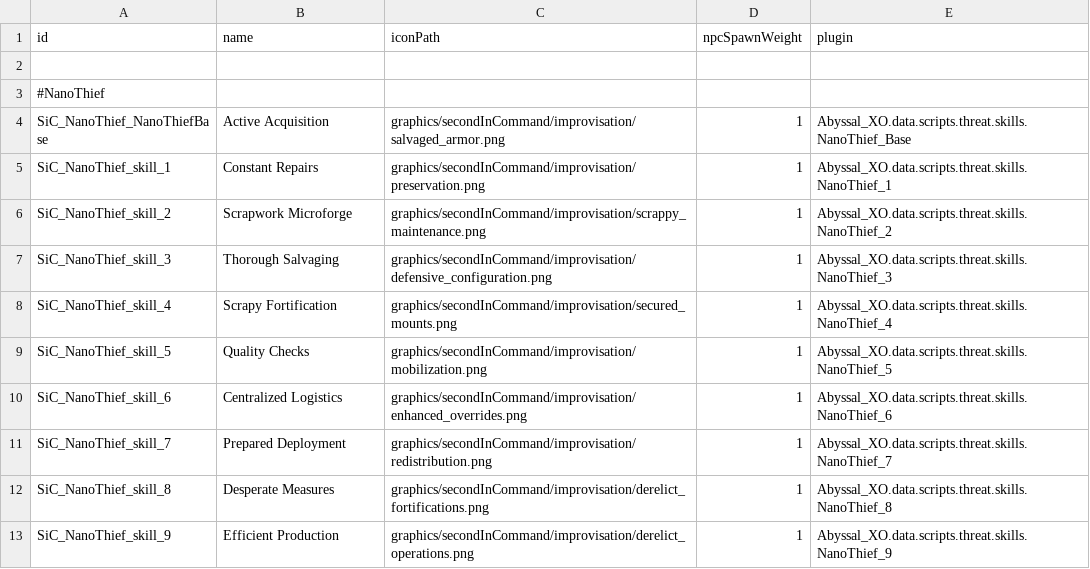
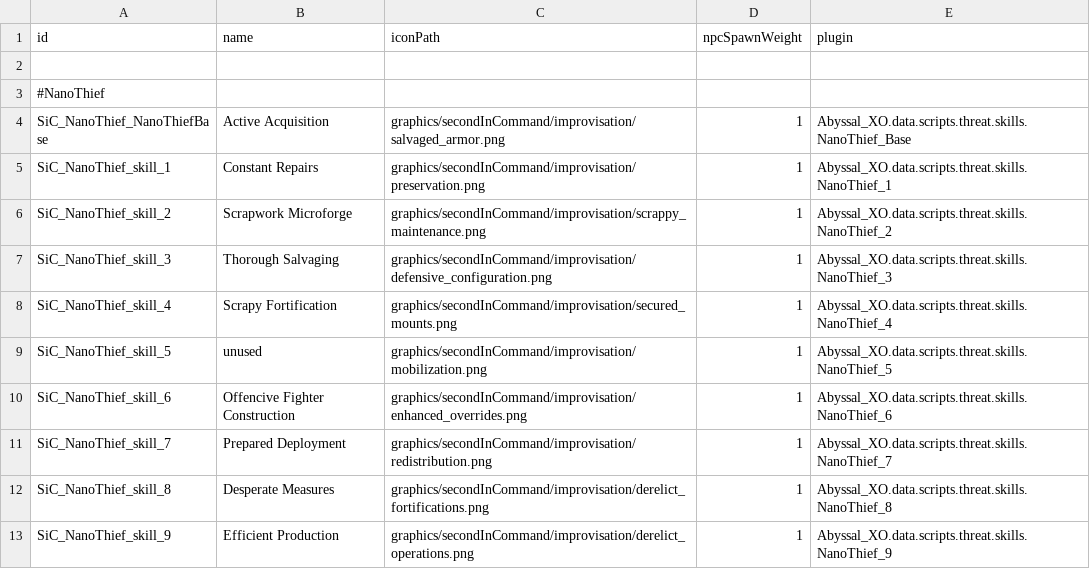
Before and after one commit to Alaricdragon/Abyssal_XO, a CSV file: data/config/secondInCommand/SCSkills.csv, drawn as a sheet.

```diff
--- a/data/config/secondInCommand/SCSkills.csv
+++ b/data/config/secondInCommand/SCSkills.csv
@@ -8,4 +8,4 @@ SiC_NanoThief_skill_3,Thorough Salvaging,graphics/secondInCommand/improvisation/
 SiC_NanoThief_skill_4,Scrapy Fortification,graphics/secondInCommand/improvisation/secured_mounts.png,1,Abyssal_XO.data.scripts.threat.skills.NanoThief_4
-SiC_NanoThief_skill_5,Quality Checks,graphics/secondInCommand/improvisation/mobilization.png,1,Abyssal_XO.data.scripts.threat.skills.NanoThief_5
-SiC_NanoThief_skill_6,Centralized Logistics,graphics/secondInCommand/improvisation/enhanced_overrides.png,1,Abyssal_XO.data.scripts.threat.skills.NanoThief_6
+SiC_NanoThief_skill_5,unused,graphics/secondInCommand/improvisation/mobilization.png,1,Abyssal_XO.data.scripts.threat.skills.NanoThief_5
+SiC_NanoThief_skill_6,Offencive Fighter Construction,graphics/secondInCommand/improvisation/enhanced_overrides.png,1,Abyssal_XO.data.scripts.threat.skills.NanoThief_6
 SiC_NanoThief_skill_7,Prepared Deployment,graphics/secondInCommand/improvisation/redistribution.png,1,Abyssal_XO.data.scripts.threat.skills.NanoThief_7
```
Also changed, not shown: data/campaign/abilities.csv, 9 other files.
